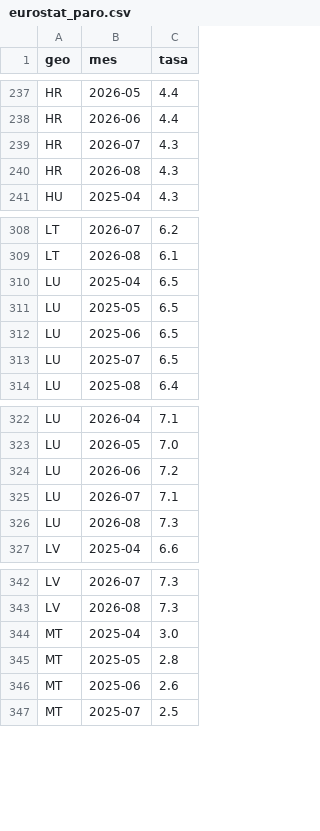
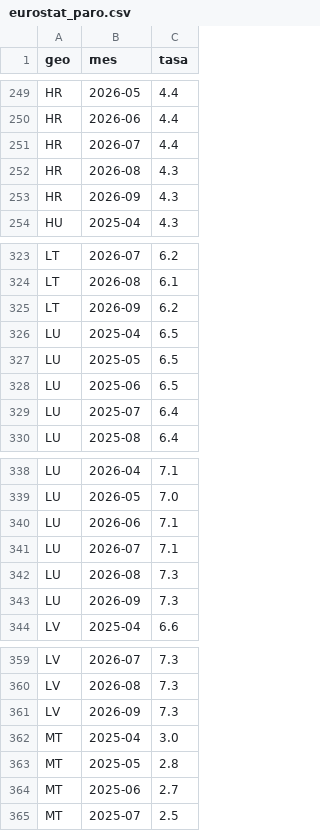
Before and after one commit to Newtral-datos/workflow-paro-ocupados-INE, a CSV file: datos/auxiliar/eurostat_paro.csv, drawn as a sheet; only a part is shown, gaps mark what is left out; the diff covers the shown part only.

```diff
--- a/datos/auxiliar/eurostat_paro.csv
+++ b/datos/auxiliar/eurostat_paro.csv
@@ -238,4 +250,5 @@ HR,2026-05,4.4
 HR,2026-06,4.4
-HR,2026-07,4.3
+HR,2026-07,4.4
 HR,2026-08,4.3
+HR,2026-09,4.3
 HU,2025-04,4.3
@@ -309,2 +324,3 @@ LT,2026-07,6.2
 LT,2026-08,6.1
+LT,2026-09,6.2
 LU,2025-04,6.5
@@ -312,3 +328,3 @@ LU,2025-05,6.5
 LU,2025-06,6.5
-LU,2025-07,6.5
+LU,2025-07,6.4
 LU,2025-08,6.4
@@ -323,5 +339,6 @@ LU,2026-04,7.1
 LU,2026-05,7.0
-LU,2026-06,7.2
+LU,2026-06,7.1
 LU,2026-07,7.1
 LU,2026-08,7.3
+LU,2026-09,7.3
 LV,2025-04,6.6
@@ -343,5 +360,6 @@ LV,2026-07,7.3
 LV,2026-08,7.3
+LV,2026-09,7.3
 MT,2025-04,3.0
 MT,2025-05,2.8
-MT,2025-06,2.6
+MT,2025-06,2.7
 MT,2025-07,2.5
```
Also changed, not shown: 20 added rows and 60 edited cells elsewhere in this file, datos/auxiliar/eurostat_paro_juvenil.csv, datos/paro_juvenil_europa.csv, 3 other files.
